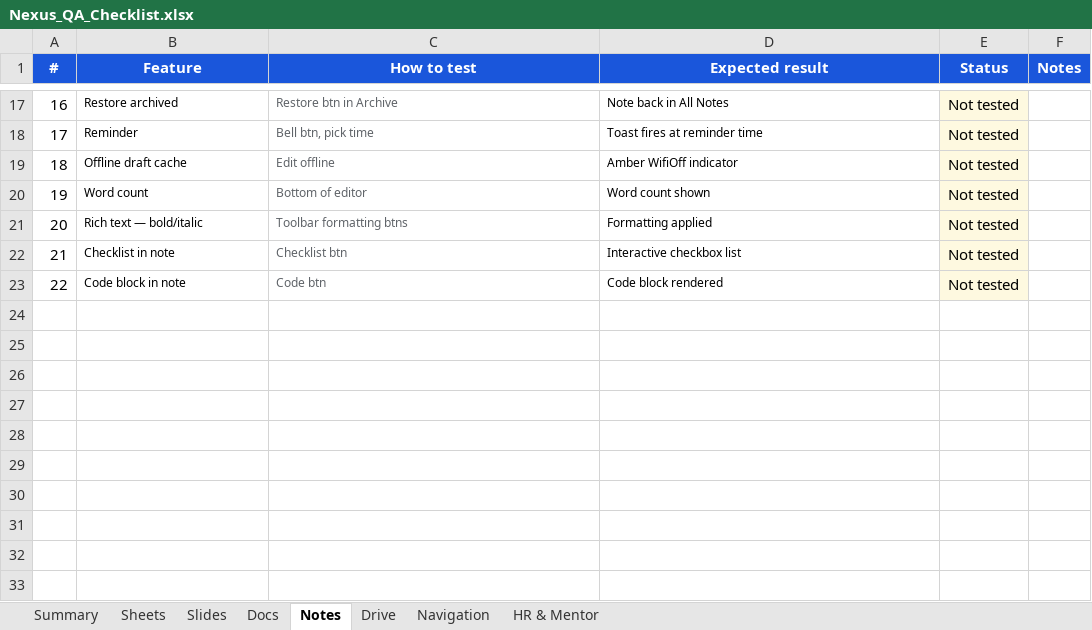
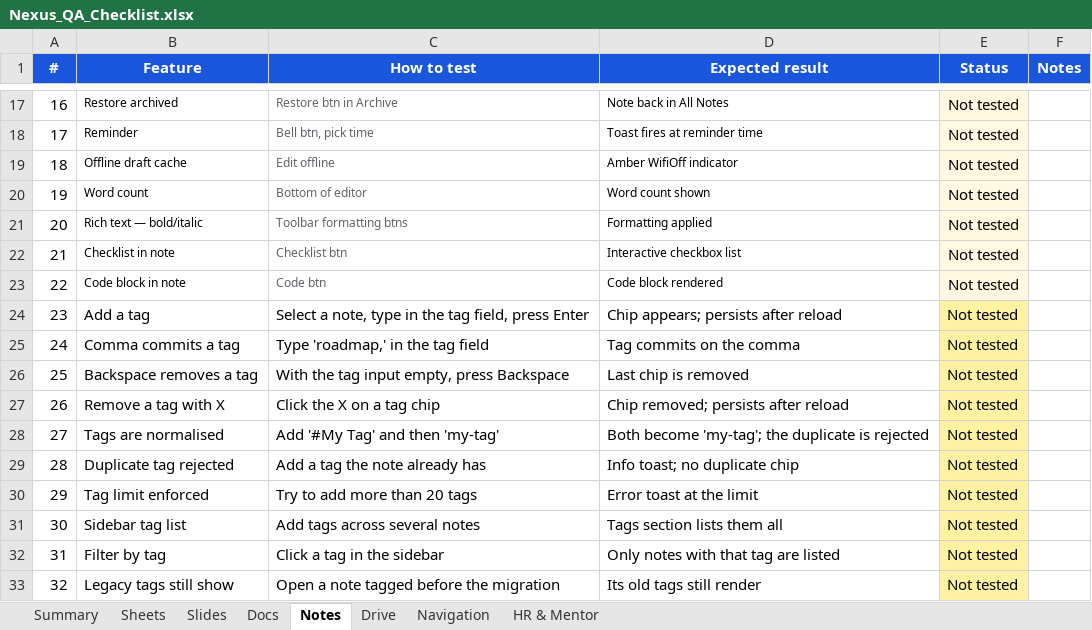
Before and after one commit to peeyushacoe-lab/workspace, an Excel workbook: Nexus_QA_Checklist.xlsx, sheet Notes, drawn as a sheet; only a part is shown, gaps mark what is left out; values as stored, in another font and other column widths than the file's, no borders; the diff names each change by its address in the sheet, - before the commit and + after, or states it on an @@ line.

Commit message:
feat: DocumentVersion, note tags column, doc presence, PPTX import
Schema: Note gains a queryable `tags String[]` column (was buried in
content JSON), plus a new `DocumentVersion` model for server-persisted
version history shared across Notes, Docs, Sheets and Slides.

APIs: /api/documents/[id]/versions (list/create), /versions/restore,
/api/documents/[id]/presence — real-time collaborator awareness.

Components: DocVersionHistory panel, DocPresenceBar, AppLink wrapper,
note-tags lib (extract legacy tags from content blob).

Libs: cookie-options (shared SameSite/Secure config), doc-access
(permission check helper), docx-export, pptx-import, subdomains,
use-doc-presence hook.

Auth routes: unified cookie options via cookie-options.ts.
Middleware: subdomain routing support.
NotesView/DocsView/SheetsEditor/SlidesEditor: hook into new APIs.

```diff
--- a/Nexus_QA_Checklist.xlsx (sheet Notes)
+++ b/Nexus_QA_Checklist.xlsx (sheet Notes)
+row 24: 23 | Add a tag | Select a note, type in the tag field, press Enter | Chip appears; persists after reload | Not tested
+row 25: 24 | Comma commits a tag | Type 'roadmap,' in the tag field | Tag commits on the comma | Not tested
+row 26: 25 | Backspace removes a tag | With the tag input empty, press Backspace | Last chip is removed | Not tested
+row 27: 26 | Remove a tag with X | Click the X on a tag chip | Chip removed; persists after reload | Not tested
+row 28: 27 | Tags are normalised | Add '#My Tag' and then 'my-tag' | Both become 'my-tag'; the duplicate is rejected | Not tested
+row 29: 28 | Duplicate tag rejected | Add a tag the note already has | Info toast; no duplicate chip | Not tested
+row 30: 29 | Tag limit enforced | Try to add more than 20 tags | Error toast at the limit | Not tested
+row 31: 30 | Sidebar tag list | Add tags across several notes | Tags section lists them all | Not tested
+row 32: 31 | Filter by tag | Click a tag in the sidebar | Only notes with that tag are listed | Not tested
+row 33: 32 | Legacy tags still show | Open a note tagged before the migration | Its old tags still render | Not tested
```
Also changed, not shown: sheet Navigation, sheet Docs, sheet Sheets, sheet Slides, sheet Summary, 33 other files.
